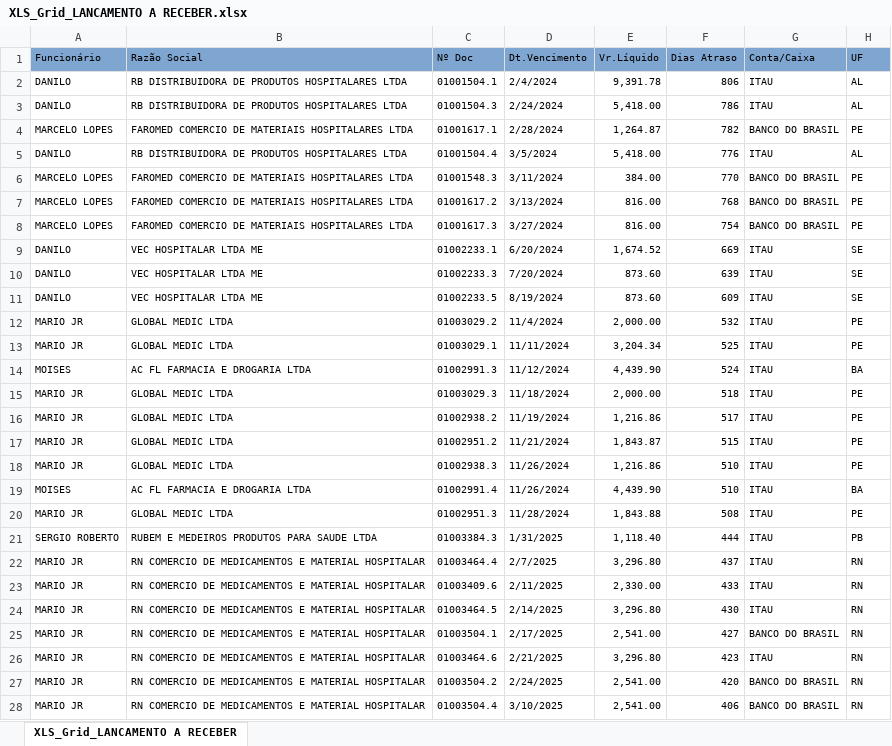
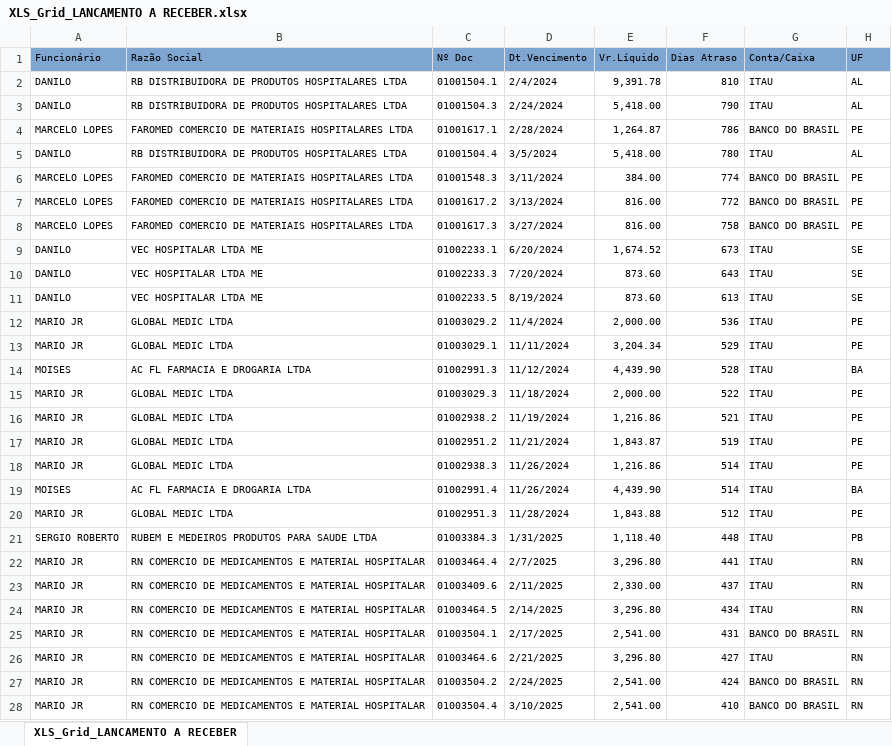
Before and after one commit to fabiosilvavendas-byte/CRM_Medtextil2.0, an Excel workbook: dados/XLS_Grid_LANCAMENTO A RECEBER.xlsx, sheet XLS_Grid_LANCAMENTO A RECEBER, drawn as a sheet; only a part is shown; values as stored, in another font and other column widths than the file's, no borders; the diff covers the shown part only; the diff names each change by its address in the sheet, - before the commit and + after, or states it on an @@ line.

```diff
--- a/dados/XLS_Grid_LANCAMENTO A RECEBER.xlsx (sheet XLS_Grid_LANCAMENTO A RECEBER)
+++ b/dados/XLS_Grid_LANCAMENTO A RECEBER.xlsx (sheet XLS_Grid_LANCAMENTO A RECEBER)
-F2 (Dias Atraso): 806
+F2 (Dias Atraso): 810
-F3 (Dias Atraso): 786
+F3 (Dias Atraso): 790
-F4 (Dias Atraso): 782
+F4 (Dias Atraso): 786
-F5 (Dias Atraso): 776
+F5 (Dias Atraso): 780
-F6 (Dias Atraso): 770
+F6 (Dias Atraso): 774
-F7 (Dias Atraso): 768
+F7 (Dias Atraso): 772
-F8 (Dias Atraso): 754
+F8 (Dias Atraso): 758
-F9 (Dias Atraso): 669
+F9 (Dias Atraso): 673
-F10 (Dias Atraso): 639
+F10 (Dias Atraso): 643
-F11 (Dias Atraso): 609
+F11 (Dias Atraso): 613
-F12 (Dias Atraso): 532
+F12 (Dias Atraso): 536
-F13 (Dias Atraso): 525
+F13 (Dias Atraso): 529
-F14 (Dias Atraso): 524
+F14 (Dias Atraso): 528
-F15 (Dias Atraso): 518
+F15 (Dias Atraso): 522
-F16 (Dias Atraso): 517
+F16 (Dias Atraso): 521
-F17 (Dias Atraso): 515
+F17 (Dias Atraso): 519
-F18:F19 (Dias Atraso): 510
+F18:F19 (Dias Atraso): 514
-F20 (Dias Atraso): 508
+F20 (Dias Atraso): 512
-F21 (Dias Atraso): 444
+F21 (Dias Atraso): 448
-F22 (Dias Atraso): 437
+F22 (Dias Atraso): 441
-F23 (Dias Atraso): 433
+F23 (Dias Atraso): 437
-F24 (Dias Atraso): 430
+F24 (Dias Atraso): 434
-F25 (Dias Atraso): 427
+F25 (Dias Atraso): 431
-F26 (Dias Atraso): 423
+F26 (Dias Atraso): 427
-F27 (Dias Atraso): 420
+F27 (Dias Atraso): 424
-F28 (Dias Atraso): 406
+F28 (Dias Atraso): 410
```
Also changed, not shown: 16 added rows, 10 removed rows and 57 edited cells elsewhere in this sheet, dados/CONSULTA_VENDEDORES.xlsx, dados/PEDIDOSPENDENTES.xlsx.
